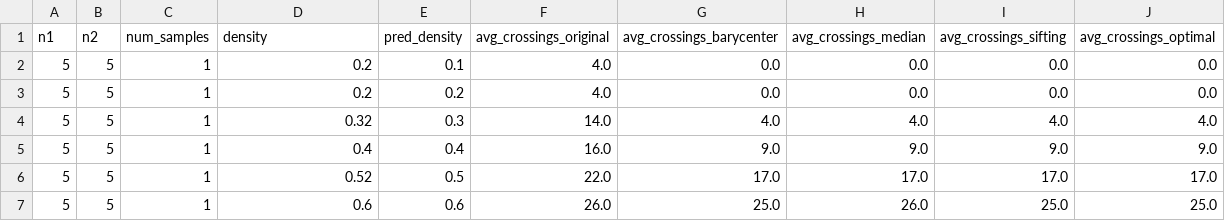
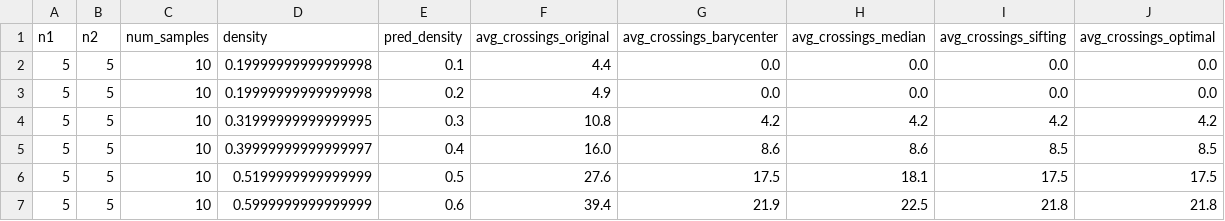
Before and after one commit to loridge/Crossing-Minimization-in-k-layered-Hierarchical-Graphs, a CSV file: experiments/exp3_results_5+5.csv, drawn as a sheet; only a part is shown; the diff covers the shown part only.

```diff
--- a/experiments/exp3_results_5+5.csv
+++ b/experiments/exp3_results_5+5.csv
@@ -1,7 +1,7 @@
 n1,n2,num_samples,density,pred_density,avg_crossings_original,avg_crossings_barycenter,avg_crossings_median,avg_crossings_sifting,avg_crossings_optimal
-5,5,1,0.2,0.1,4.0,0.0,0.0,0.0,0.0
-5,5,1,0.2,0.2,4.0,0.0,0.0,0.0,0.0
-5,5,1,0.32,0.3,14.0,4.0,4.0,4.0,4.0
-5,5,1,0.4,0.4,16.0,9.0,9.0,9.0,9.0
-5,5,1,0.52,0.5,22.0,17.0,17.0,17.0,17.0
-5,5,1,0.6,0.6,26.0,25.0,26.0,25.0,25.0
+5,5,10,0.19999999999999998,0.1,4.4,0.0,0.0,0.0,0.0
+5,5,10,0.19999999999999998,0.2,4.9,0.0,0.0,0.0,0.0
+5,5,10,0.31999999999999995,0.3,10.8,4.2,4.2,4.2,4.2
+5,5,10,0.39999999999999997,0.4,16.0,8.6,8.6,8.5,8.5
+5,5,10,0.5199999999999999,0.5,27.6,17.5,18.1,17.5,17.5
+5,5,10,0.5999999999999999,0.6,39.4,21.9,22.5,21.8,21.8
```
Also changed, not shown: 21 edited cells elsewhere in this file, experiments/exp1_results.csv, experiments/exp2_results_20+20.csv, 12 other files.
